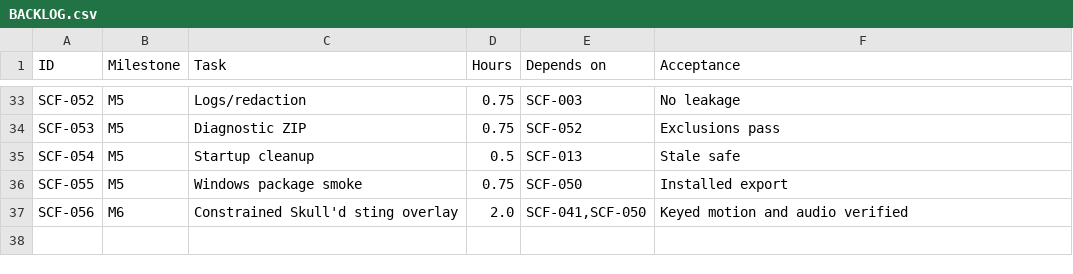
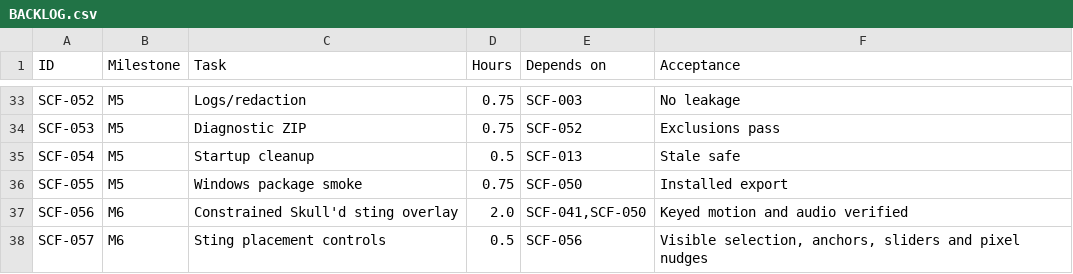
Before and after one commit to clschalkwyk/skulld-clips, a CSV file: delivery/BACKLOG.csv, drawn as a sheet; only a part is shown, gaps mark what is left out; the diff names each change by its address in the sheet, - before the commit and + after, or states it on an @@ line.

Commit message:
Improve SCF-057 sting placement controls

```diff
--- a/delivery/BACKLOG.csv
+++ b/delivery/BACKLOG.csv
+row 38: SCF-057 | M6 | Sting placement controls | 0.5 | SCF-056 | Visible selection, anchors, sliders and pixel nudges
```
Also changed, not shown: 9 other files.
